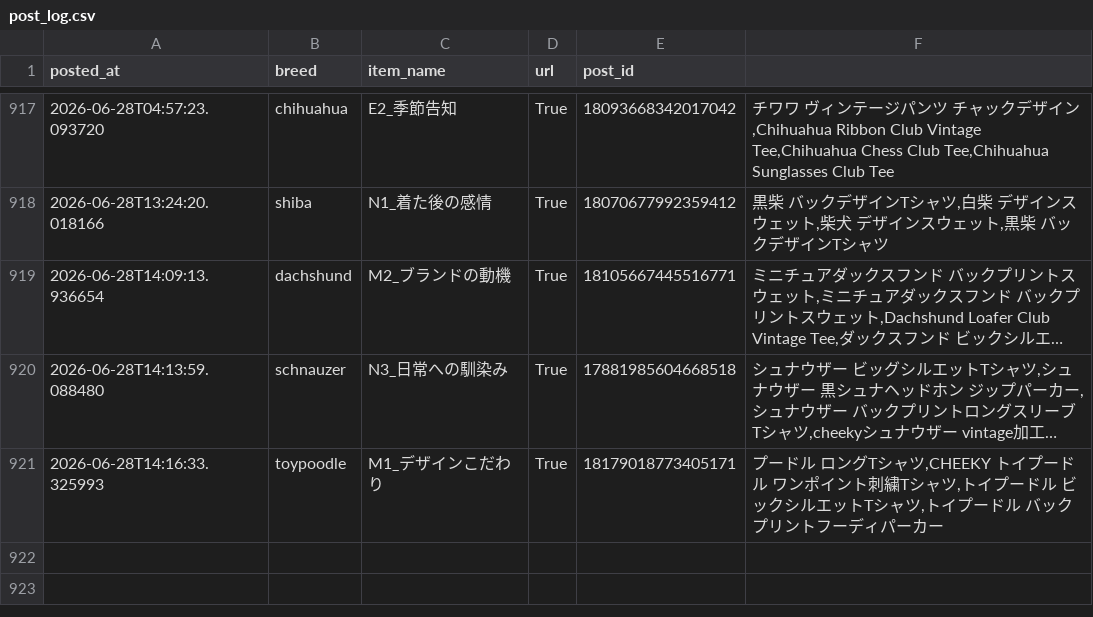
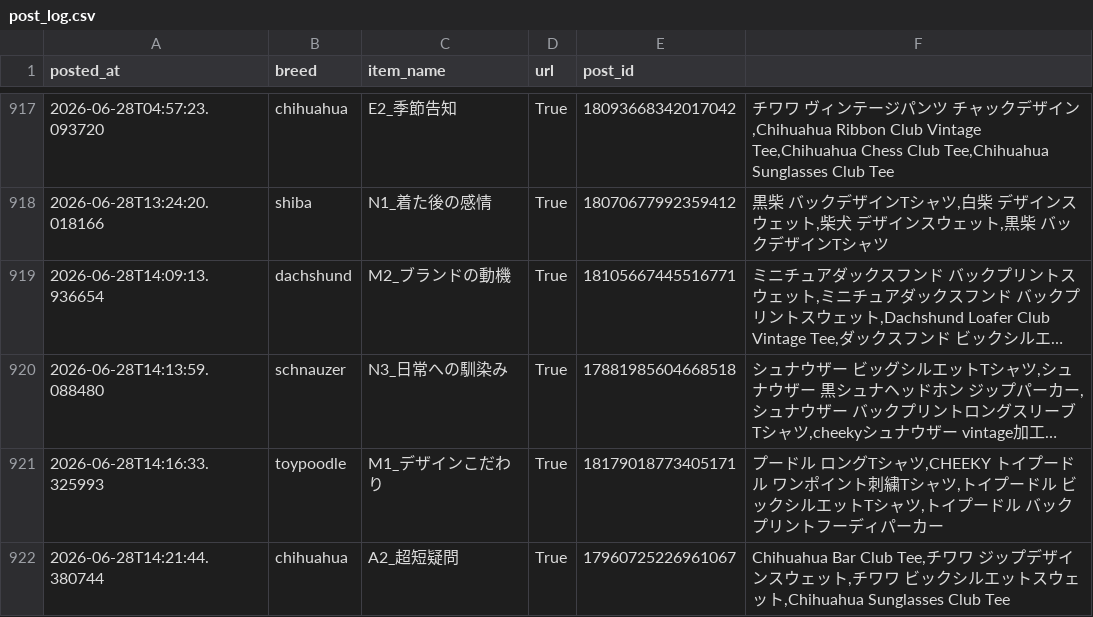
Before and after one commit to takaso123so/dgru-threads, a CSV file: logs/post_log.csv, drawn as a sheet; only a part is shown, gaps mark what is left out; long unchanged cells end in …; the diff names each change by its address in the sheet, - before the commit and + after, or states it on an @@ line.

```diff
--- a/logs/post_log.csv
+++ b/logs/post_log.csv
+row 922: 2026-06-28T14:21:44.380744 | chihuahua | A2_超短疑問 | True | 17960725226961067 | Chihuahua Bar Club Tee,チワワ ジップデザインスウェット,チワワ ビックシルエットスウェット,Chihuahua Sunglasses Club Tee
```
